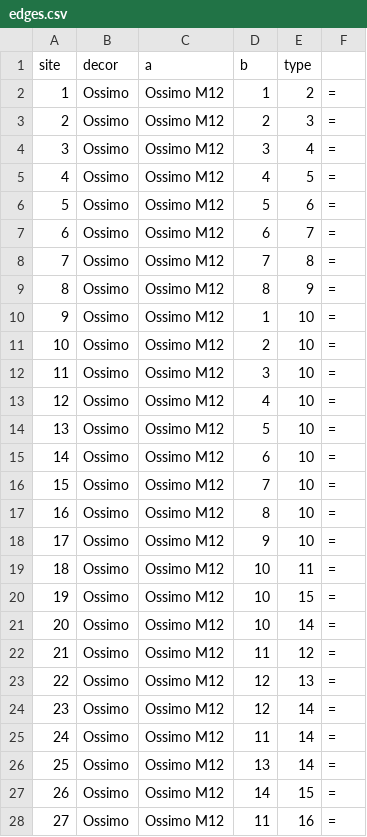
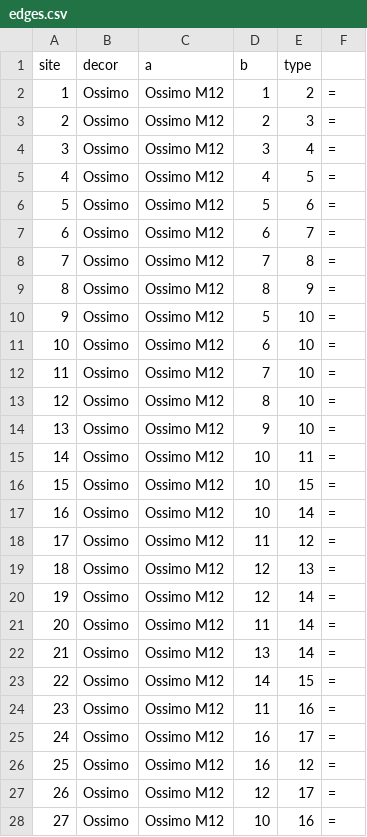
Before and after one commit to zoometh/iconr, a CSV file: doc/datasets/Valcamonica/edges.csv, drawn as a sheet; only a part is shown; the diff covers the shown part only.

Commit message:
dataset Valca

```diff
--- a/doc/datasets/Valcamonica/edges.csv
+++ b/doc/datasets/Valcamonica/edges.csv
@@ -9,20 +9,20 @@ site;decor;a;b;type
 8;Ossimo;Ossimo M12;8;9;=
-9;Ossimo;Ossimo M12;1;10;=
-10;Ossimo;Ossimo M12;2;10;=
-11;Ossimo;Ossimo M12;3;10;=
-12;Ossimo;Ossimo M12;4;10;=
-13;Ossimo;Ossimo M12;5;10;=
-14;Ossimo;Ossimo M12;6;10;=
-15;Ossimo;Ossimo M12;7;10;=
-16;Ossimo;Ossimo M12;8;10;=
-17;Ossimo;Ossimo M12;9;10;=
-18;Ossimo;Ossimo M12;10;11;=
-19;Ossimo;Ossimo M12;10;15;=
-20;Ossimo;Ossimo M12;10;14;=
-21;Ossimo;Ossimo M12;11;12;=
-22;Ossimo;Ossimo M12;12;13;=
-23;Ossimo;Ossimo M12;12;14;=
-24;Ossimo;Ossimo M12;11;14;=
-25;Ossimo;Ossimo M12;13;14;=
-26;Ossimo;Ossimo M12;14;15;=
-27;Ossimo;Ossimo M12;11;16;=
+9;Ossimo;Ossimo M12;5;10;=
+10;Ossimo;Ossimo M12;6;10;=
+11;Ossimo;Ossimo M12;7;10;=
+12;Ossimo;Ossimo M12;8;10;=
+13;Ossimo;Ossimo M12;9;10;=
+14;Ossimo;Ossimo M12;10;11;=
+15;Ossimo;Ossimo M12;10;15;=
+16;Ossimo;Ossimo M12;10;14;=
+17;Ossimo;Ossimo M12;11;12;=
+18;Ossimo;Ossimo M12;12;13;=
+19;Ossimo;Ossimo M12;12;14;=
+20;Ossimo;Ossimo M12;11;14;=
+21;Ossimo;Ossimo M12;13;14;=
+22;Ossimo;Ossimo M12;14;15;=
+23;Ossimo;Ossimo M12;11;16;=
+24;Ossimo;Ossimo M12;16;17;=
+25;Ossimo;Ossimo M12;16;12;=
+26;Ossimo;Ossimo M12;12;17;=
+27;Ossimo;Ossimo M12;10;16;=
```
Also changed, not shown: 12 edited cells elsewhere in this file, doc/datasets/Valcamonica/edges.tsv, 2 other files.
